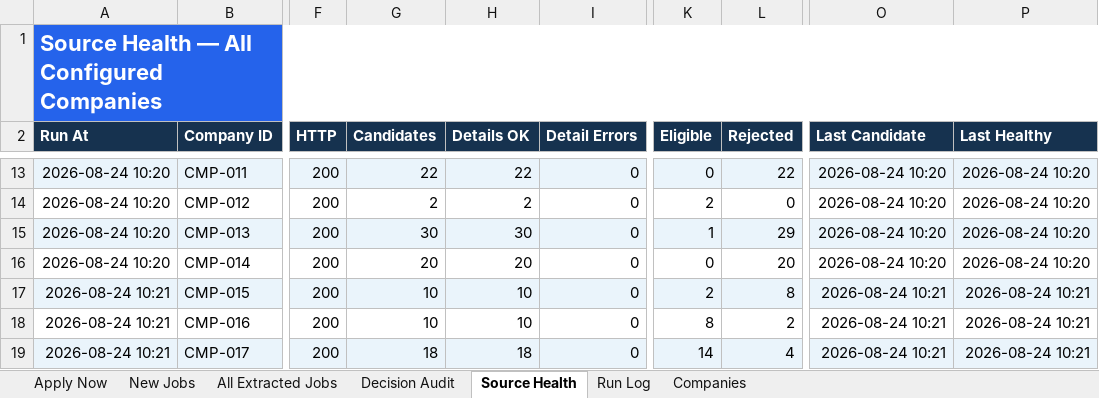
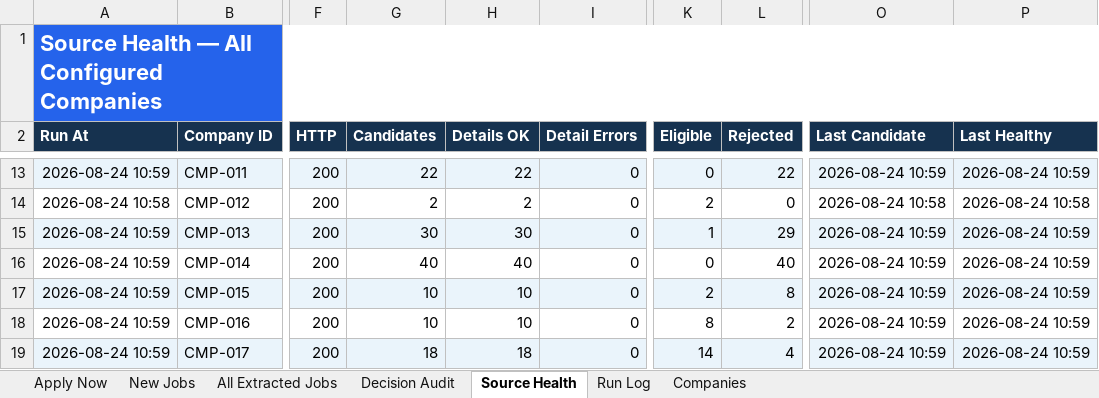
Before and after one commit to taran-dev4u/career-job-monitor, an Excel workbook: outputs/job-monitor/Job_Monitor.xlsx, sheet Source Health, drawn as a sheet; only a part is shown, gaps mark what is left out; values as stored, in another font and other column widths than the file's, no borders; table styles not drawn; the diff covers the shown part only; the diff names each change by its address in the sheet, - before the commit and + after, or states it on an @@ line.

Commit message:
fix: monitor workbook builder fallback, prune closed links, 17/17 healthy

```diff
--- a/outputs/job-monitor/Job_Monitor.xlsx (sheet Source Health)
+++ b/outputs/job-monitor/Job_Monitor.xlsx (sheet Source Health)
-A13 (Run At): 2026-08-24 10:20
+A13 (Run At): 2026-08-24 10:59
-O13 (Last Candidate): 2026-08-24 10:20
+O13 (Last Candidate): 2026-08-24 10:59
-P13 (Last Healthy): 2026-08-24 10:20
+P13 (Last Healthy): 2026-08-24 10:59
-A14 (Run At): 2026-08-24 10:20
+A14 (Run At): 2026-08-24 10:58
-O14 (Last Candidate): 2026-08-24 10:20
+O14 (Last Candidate): 2026-08-24 10:58
-P14 (Last Healthy): 2026-08-24 10:20
+P14 (Last Healthy): 2026-08-24 10:58
-A15:A16 (Run At): 2026-08-24 10:20
+A15:A16 (Run At): 2026-08-24 10:59
-O15:O16 (Last Candidate): 2026-08-24 10:20
+O15:O16 (Last Candidate): 2026-08-24 10:59
-P15:P16 (Last Healthy): 2026-08-24 10:20
+P15:P16 (Last Healthy): 2026-08-24 10:59
-G16 (Candidates): 20
+G16 (Candidates): 40
-H16 (Details OK): 20
+H16 (Details OK): 40
-L16 (Rejected): 20
+L16 (Rejected): 40
-A17:A19 (Run At): 2026-08-24 10:21
+A17:A19 (Run At): 2026-08-24 10:59
-O17:O19 (Last Candidate): 2026-08-24 10:21
+O17:O19 (Last Candidate): 2026-08-24 10:59
-P17:P19 (Last Healthy): 2026-08-24 10:21
+P17:P19 (Last Healthy): 2026-08-24 10:59
```
Also changed, not shown: 35 edited cells elsewhere in this sheet, sheet Decision Audit, sheet Apply Now, sheet All Extracted Jobs, sheet Run Log, sheet New Jobs, 13 other files.
